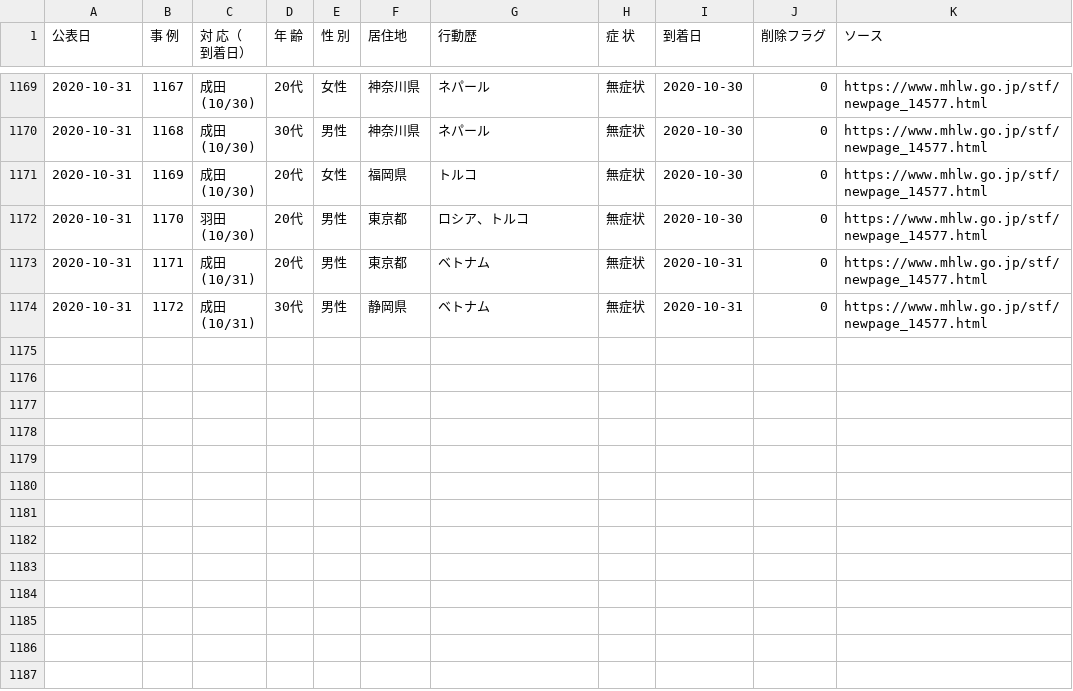
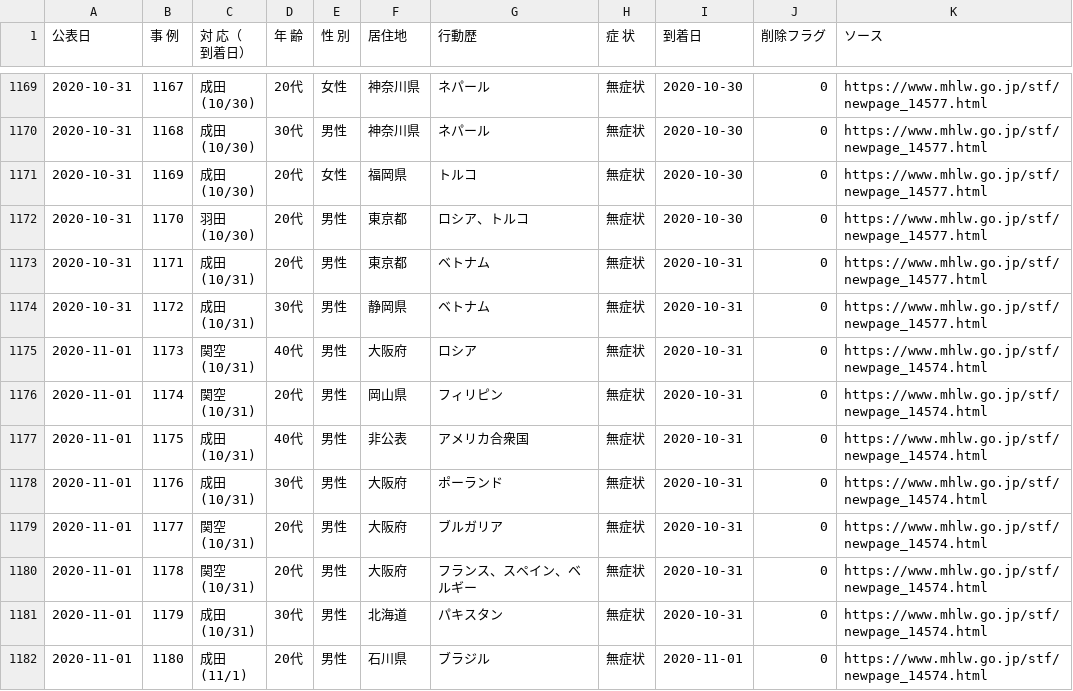
Before and after one commit to CalicoKater/covid-19, a CSV file: airport_quarantine_detail.csv, drawn as a sheet; only a part is shown, gaps mark what is left out.

Commit message:
airport update

```diff
--- a/airport_quarantine_detail.csv
+++ b/airport_quarantine_detail.csv
@@ -2331 +2331,17 @@
 (10/31)","30代","男性","静岡県","ベトナム","無症状",2020-10-31,0,https://www.mhlw.go.jp/stf/newpage_14577.html
+2020-11-01,1173,"関空
+(10/31)","40代","男性","大阪府","ロシア","無症状",2020-10-31,0,https://www.mhlw.go.jp/stf/newpage_14574.html
+2020-11-01,1174,"関空
+(10/31)","20代","男性","岡山県","フィリピン","無症状",2020-10-31,0,https://www.mhlw.go.jp/stf/newpage_14574.html
+2020-11-01,1175,"成田
+(10/31)","40代","男性","非公表","アメリカ合衆国","無症状",2020-10-31,0,https://www.mhlw.go.jp/stf/newpage_14574.html
+2020-11-01,1176,"成田
+(10/31)","30代","男性","大阪府","ポーランド","無症状",2020-10-31,0,https://www.mhlw.go.jp/stf/newpage_14574.html
+2020-11-01,1177,"関空
+(10/31)","20代","男性","大阪府","ブルガリア","無症状",2020-10-31,0,https://www.mhlw.go.jp/stf/newpage_14574.html
+2020-11-01,1178,"関空
+(10/31)","20代","男性","大阪府","フランス、スペイン、ベルギー","無症状",2020-10-31,0,https://www.mhlw.go.jp/stf/newpage_14574.html
+2020-11-01,1179,"成田
+(10/31)","30代","男性","北海道","パキスタン","無症状",2020-10-31,0,https://www.mhlw.go.jp/stf/newpage_14574.html
+2020-11-01,1180,"成田
+(11/1)","20代","男性","石川県","ブラジル","無症状",2020-11-01,0,https://www.mhlw.go.jp/stf/newpage_14574.html
```
Also changed, not shown: airport_pcr_test_daily.csv, airport_quarantine.csv, 7 other files.
